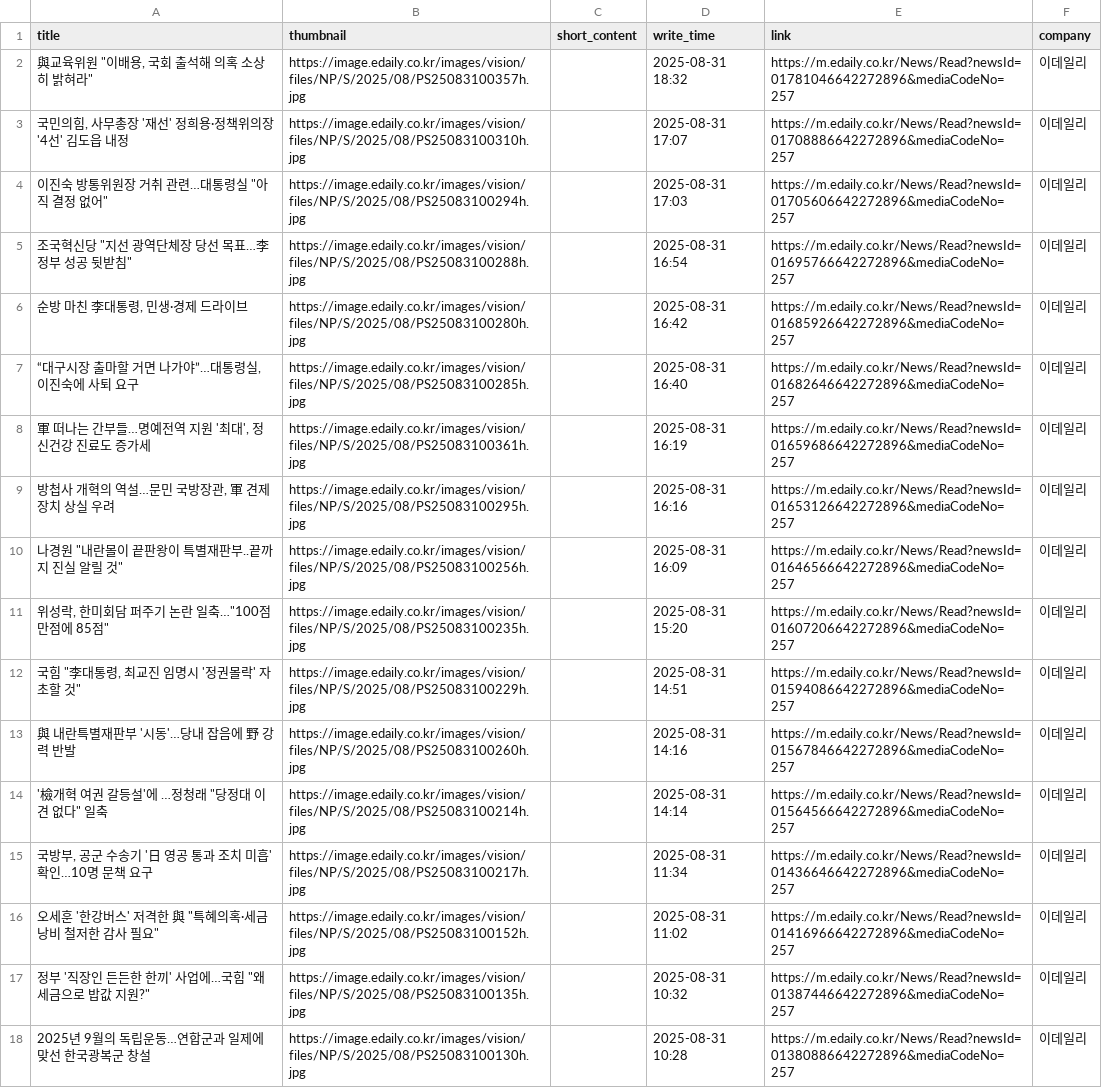
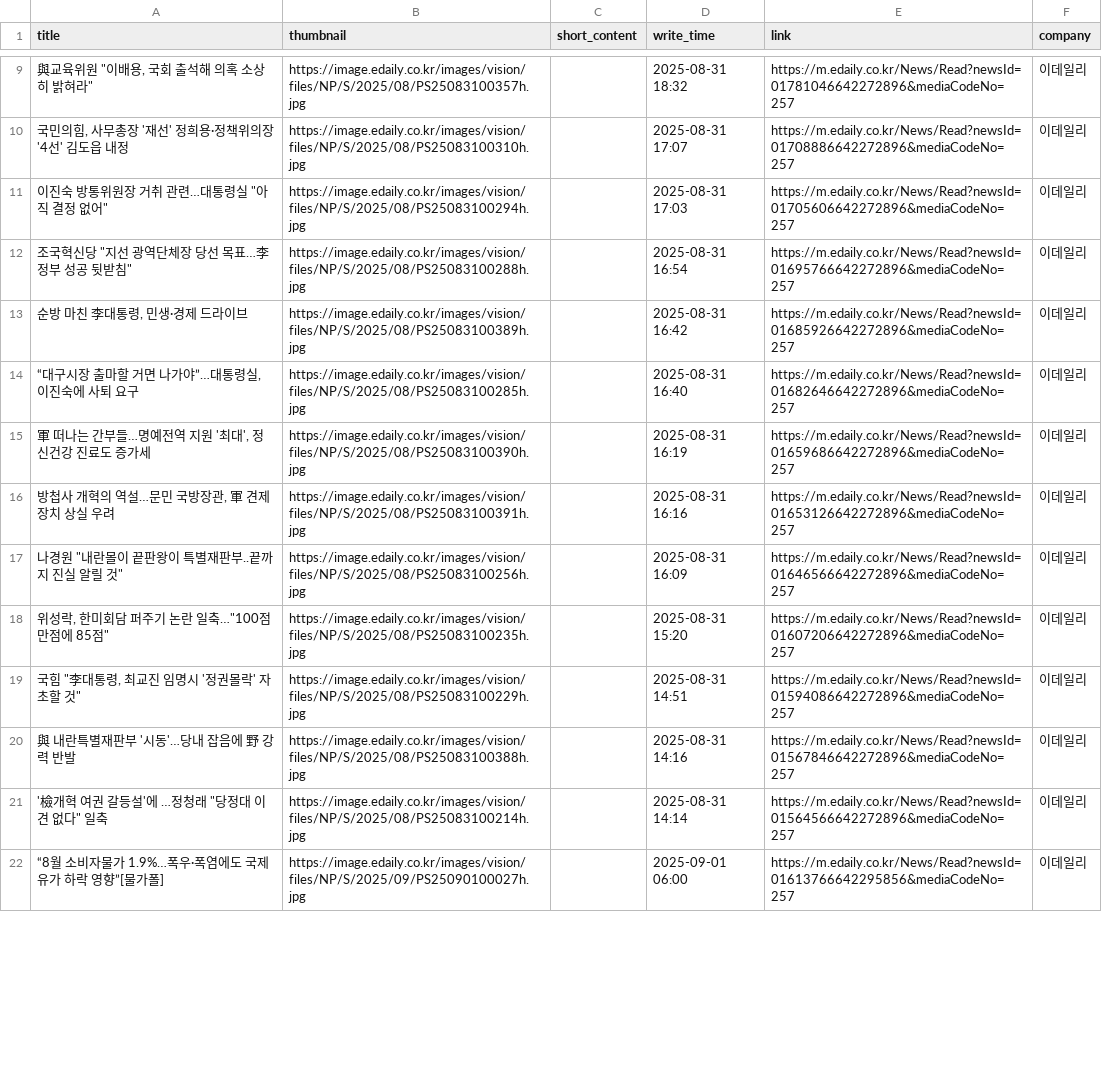
Before and after one commit to Leehyeongseok010802/Python_TWC, a CSV file: Completed_csv/Edaily.csv, drawn as a sheet; only a part is shown, gaps mark what is left out; the diff covers the shown part only.

```diff
--- a/Completed_csv/Edaily.csv
+++ b/Completed_csv/Edaily.csv
@@ -5,6 +12,6 @@
 "조국혁신당 ""지선 광역단체장 당선 목표…李정부 성공 뒷받침""",https://image.edaily.co.kr/images/vision/files/NP/S/2025/08/PS25083100288h.jpg,,2025-08-31 16:54,https://m.edaily.co.kr/News/Read?newsId=01695766642272896&mediaCodeNo=257,이데일리
-"순방 마친 李대통령, 민생·경제 드라이브",https://image.edaily.co.kr/images/vision/files/NP/S/2025/08/PS25083100280h.jpg,,2025-08-31 16:42,https://m.edaily.co.kr/News/Read?newsId=01685926642272896&mediaCodeNo=257,이데일리
+"순방 마친 李대통령, 민생·경제 드라이브",https://image.edaily.co.kr/images/vision/files/NP/S/2025/08/PS25083100389h.jpg,,2025-08-31 16:42,https://m.edaily.co.kr/News/Read?newsId=01685926642272896&mediaCodeNo=257,이데일리
 "“대구시장 출마할 거면 나가야”…대통령실, 이진숙에 사퇴 요구",https://image.edaily.co.kr/images/vision/files/NP/S/2025/08/PS25083100285h.jpg,,2025-08-31 16:40,https://m.edaily.co.kr/News/Read?newsId=01682646642272896&mediaCodeNo=257,이데일리
-"軍 떠나는 간부들…명예전역 지원 '최대', 정신건강 진료도 증가세",https://image.edaily.co.kr/images/vision/files/NP/S/2025/08/PS25083100361h.jpg,,2025-08-31 16:19,https://m.edaily.co.kr/News/Read?newsId=01659686642272896&mediaCodeNo=257,이데일리
-"방첩사 개혁의 역설…문민 국방장관, 軍 견제장치 상실 우려",https://image.edaily.co.kr/images/vision/files/NP/S/2025/08/PS25083100295h.jpg,,2025-08-31 16:16,https://m.edaily.co.kr/News/Read?newsId=01653126642272896&mediaCodeNo=257,이데일리
+"軍 떠나는 간부들…명예전역 지원 '최대', 정신건강 진료도 증가세",https://image.edaily.co.kr/images/vision/files/NP/S/2025/08/PS25083100390h.jpg,,2025-08-31 16:19,https://m.edaily.co.kr/News/Read?newsId=01659686642272896&mediaCodeNo=257,이데일리
+"방첩사 개혁의 역설…문민 국방장관, 軍 견제장치 상실 우려",https://image.edaily.co.kr/images/vision/files/NP/S/2025/08/PS25083100391h.jpg,,2025-08-31 16:16,https://m.edaily.co.kr/News/Read?newsId=01653126642272896&mediaCodeNo=257,이데일리
 "나경원 ""내란몰이 끝판왕이 특별재판부..끝까지 진실 알릴 것""",https://image.edaily.co.kr/images/vision/files/NP/S/2025/08/PS25083100256h.jpg,,2025-08-31 16:09,https://m.edaily.co.kr/News/Read?newsId=01646566642272896&mediaCodeNo=257,이데일리
@@ -12,7 +19,4 @@
 "국힘 ""李대통령, 최교진 임명시 '정권몰락' 자초할 것""",https://image.edaily.co.kr/images/vision/files/NP/S/2025/08/PS25083100229h.jpg,,2025-08-31 14:51,https://m.edaily.co.kr/News/Read?newsId=01594086642272896&mediaCodeNo=257,이데일리
-與 내란특별재판부 '시동'…당내 잡음에 野 강력 반발,https://image.edaily.co.kr/images/vision/files/NP/S/2025/08/PS25083100260h.jpg,,2025-08-31 14:16,https://m.edaily.co.kr/News/Read?newsId=01567846642272896&mediaCodeNo=257,이데일리
+與 내란특별재판부 '시동'…당내 잡음에 野 강력 반발,https://image.edaily.co.kr/images/vision/files/NP/S/2025/08/PS25083100388h.jpg,,2025-08-31 14:16,https://m.edaily.co.kr/News/Read?newsId=01567846642272896&mediaCodeNo=257,이데일리
 "'檢개혁 여권 갈등설'에 …정청래 ""당정대 이견 없다"" 일축",https://image.edaily.co.kr/images/vision/files/NP/S/2025/08/PS25083100214h.jpg,,2025-08-31 14:14,https://m.edaily.co.kr/News/Read?newsId=01564566642272896&mediaCodeNo=257,이데일리
-"국방부, 공군 수송기 '日 영공 통과 조치 미흡' 확인…10명 문책 요구",https://image.edaily.co.kr/images/vision/files/NP/S/2025/08/PS25083100217h.jpg,,2025-08-31 11:34,https://m.edaily.co.kr/News/Read?newsId=01436646642272896&mediaCodeNo=257,이데일리
-"오세훈 '한강버스' 저격한 與 ""특혜의혹·세금낭비 철저한 감사 필요""",https://image.edaily.co.kr/images/vision/files/NP/S/2025/08/PS25083100152h.jpg,,2025-08-31 11:02,https://m.edaily.co.kr/News/Read?newsId=01416966642272896&mediaCodeNo=257,이데일리
-"정부 '직장인 든든한 한끼' 사업에…국힘 ""왜 세금으로 밥값 지원?""",https://image.edaily.co.kr/images/vision/files/NP/S/2025/08/PS25083100135h.jpg,,2025-08-31 10:32,https://m.edaily.co.kr/News/Read?newsId=01387446642272896&mediaCodeNo=257,이데일리
-2025년 9월의 독립운동…연합군과 일제에 맞선 한국광복군 창설,https://image.edaily.co.kr/images/vision/files/NP/S/2025/08/PS25083100130h.jpg,,2025-08-31 10:28,https://m.edaily.co.kr/News/Read?newsId=01380886642272896&mediaCodeNo=257,이데일리
+“8월 소비자물가 1.9%…폭우·폭염에도 국제유가 하락 영향”[물가폴],https://image.edaily.co.kr/images/vision/files/NP/S/2025/09/PS25090100027h.jpg,,2025-09-01 06:00,https://m.edaily.co.kr/News/Read?newsId=01613766642295856&mediaCodeNo=257,이데일리
```
Also changed, not shown: 10 added rows, 15 removed rows and 44 edited cells elsewhere in this file, Completed_csv/DongAh.csv, Completed_csv/Etoday.csv, 14 other files.
